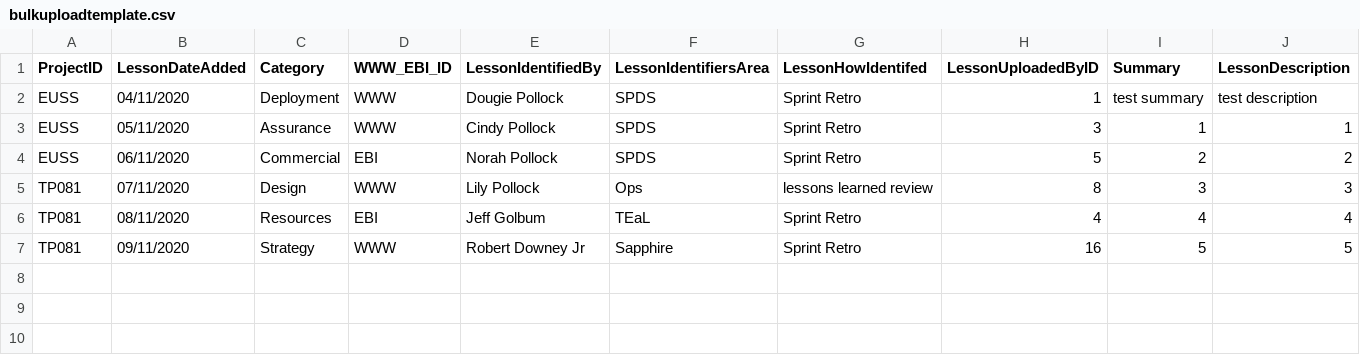
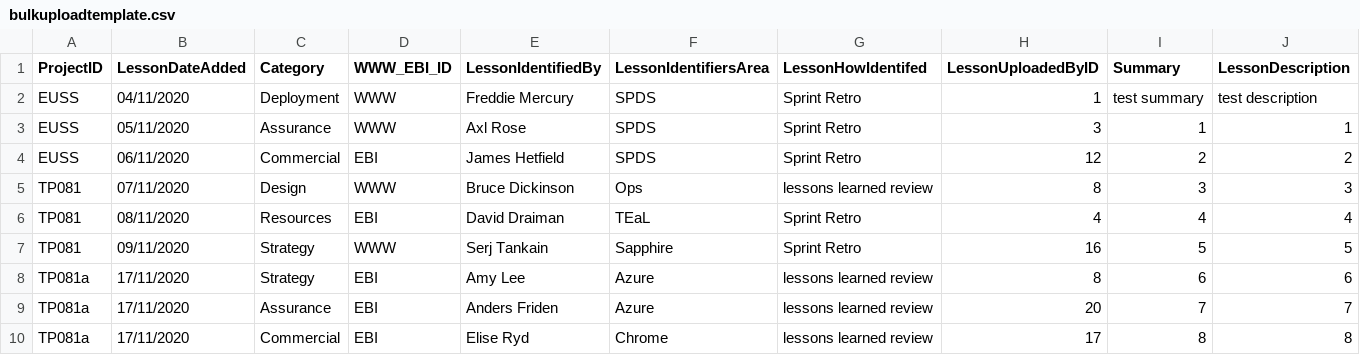
Before and after one commit to haggishunt56/LLR-demo, a CSV file: uploads/bulkuploadtemplate.csv, drawn as a sheet.

Commit message:
initial validation for bulk upload

```diff
--- a/uploads/bulkuploadtemplate.csv
+++ b/uploads/bulkuploadtemplate.csv
@@ -1,7 +1,10 @@
 ProjectID,LessonDateAdded,Category,WWW_EBI_ID,LessonIdentifiedBy,LessonIdentifiersArea,LessonHowIdentifed,LessonUploadedByID,Summary,LessonDescription
-EUSS,04/11/2020,Deployment,WWW,Dougie Pollock,SPDS,Sprint Retro,1,test summary,test description
-EUSS,05/11/2020,Assurance,WWW,Cindy Pollock,SPDS,Sprint Retro,3,1,1
-EUSS,06/11/2020,Commercial,EBI,Norah Pollock,SPDS,Sprint Retro,5,2,2
-TP081,07/11/2020,Design,WWW,Lily Pollock,Ops,lessons learned review,8,3,3
-TP081,08/11/2020,Resources,EBI,Jeff Golbum,TEaL,Sprint Retro,4,4,4
-TP081,09/11/2020,Strategy,WWW,Robert Downey Jr,Sapphire,Sprint Retro,16,5,5
+EUSS,04/11/2020,Deployment,WWW,Freddie Mercury,SPDS,Sprint Retro,1,test summary,test description
+EUSS,05/11/2020,Assurance,WWW,Axl Rose,SPDS,Sprint Retro,3,1,1
+EUSS,06/11/2020,Commercial,EBI,James Hetfield,SPDS,Sprint Retro,12,2,2
+TP081,07/11/2020,Design,WWW,Bruce Dickinson,Ops,lessons learned review,8,3,3
+TP081,08/11/2020,Resources,EBI,David Draiman,TEaL,Sprint Retro,4,4,4
+TP081,09/11/2020,Strategy,WWW,Serj Tankain,Sapphire,Sprint Retro,16,5,5
+TP081a,17/11/2020,Strategy,EBI,Amy Lee,Azure,lessons learned review,8,6,6
+TP081a,17/11/2020,Assurance,EBI,Anders Friden,Azure,lessons learned review,20,7,7
+TP081a,17/11/2020,Commercial,EBI,Elise Ryd,Chrome,lessons learned review,17,8,8
```
Also changed, not shown: 2 other files.
